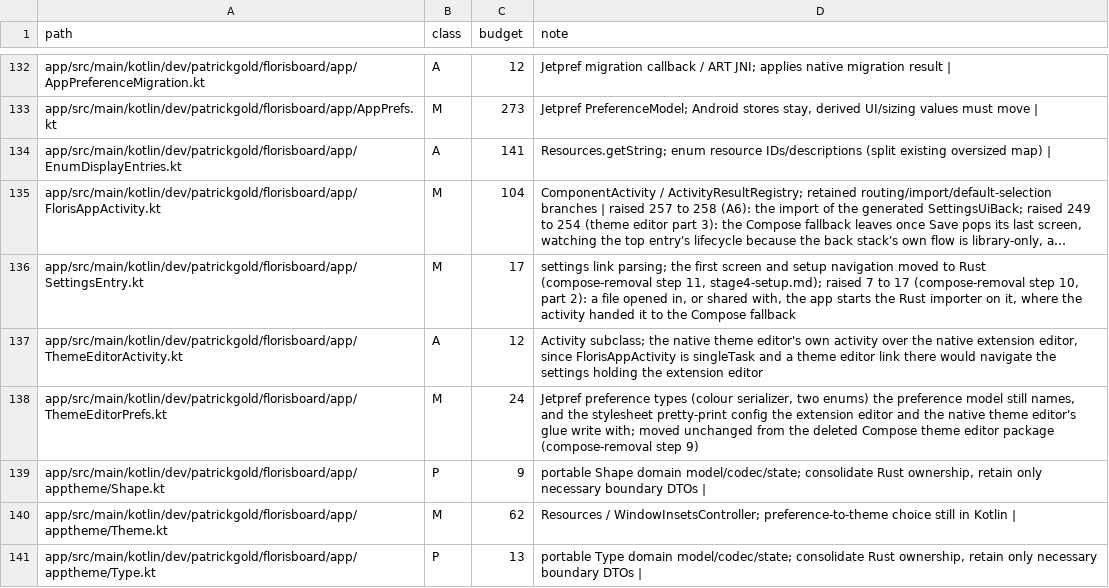
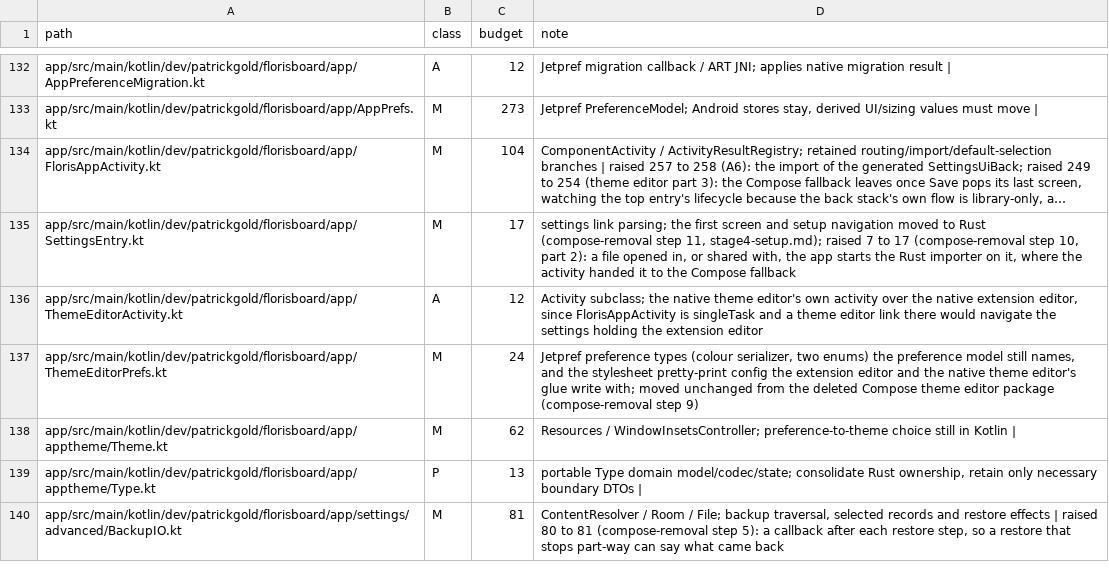
Before and after one commit to jtn0123/AudioWhisper-Keyboard, a TSV file: docs/jvm-ledger.tsv, drawn as a sheet; only a part is shown, gaps mark what is left out; the shorter side is filled out with more unchanged rows; long unchanged cells end in …; the diff covers the shown part only; the diff names each change by its address in the sheet, - before the commit and + after, or states it on an @@ line.

```diff
--- a/docs/jvm-ledger.tsv
+++ b/docs/jvm-ledger.tsv
-row 134: app/src/main/kotlin/dev/patrickgold/florisboard/app/EnumDisplayEntries.kt | A | 141 | Resources.getString; enum resource IDs/descriptions (split existing oversized map)
-row 139: app/src/main/kotlin/dev/patrickgold/florisboard/app/apptheme/Shape.kt | P | 9 | portable Shape domain model/codec/state; consolidate Rust ownership, retain only necessary boundary DTOs
```
Also changed, not shown: 11 removed rows and 14 edited cells elsewhere in this file, 15 other files.
